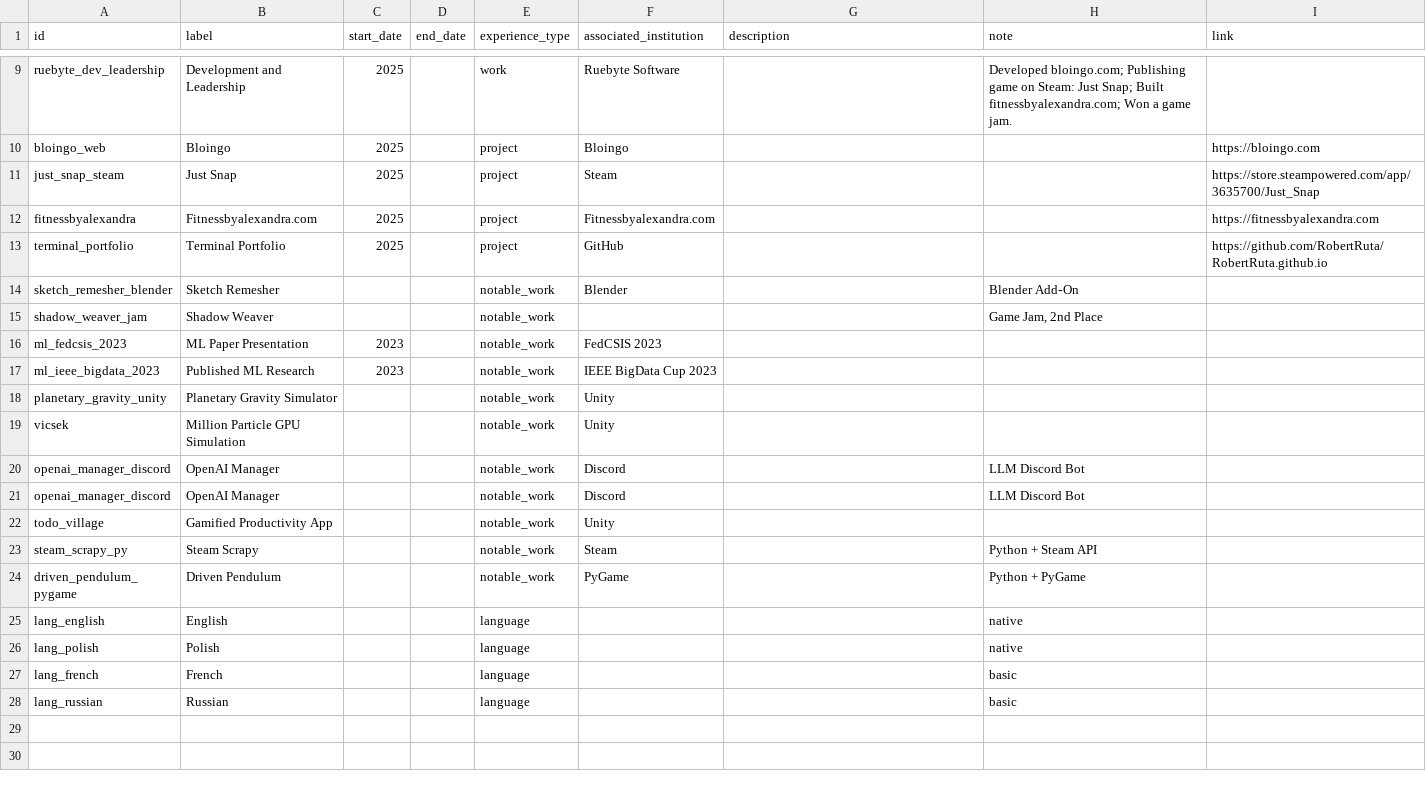
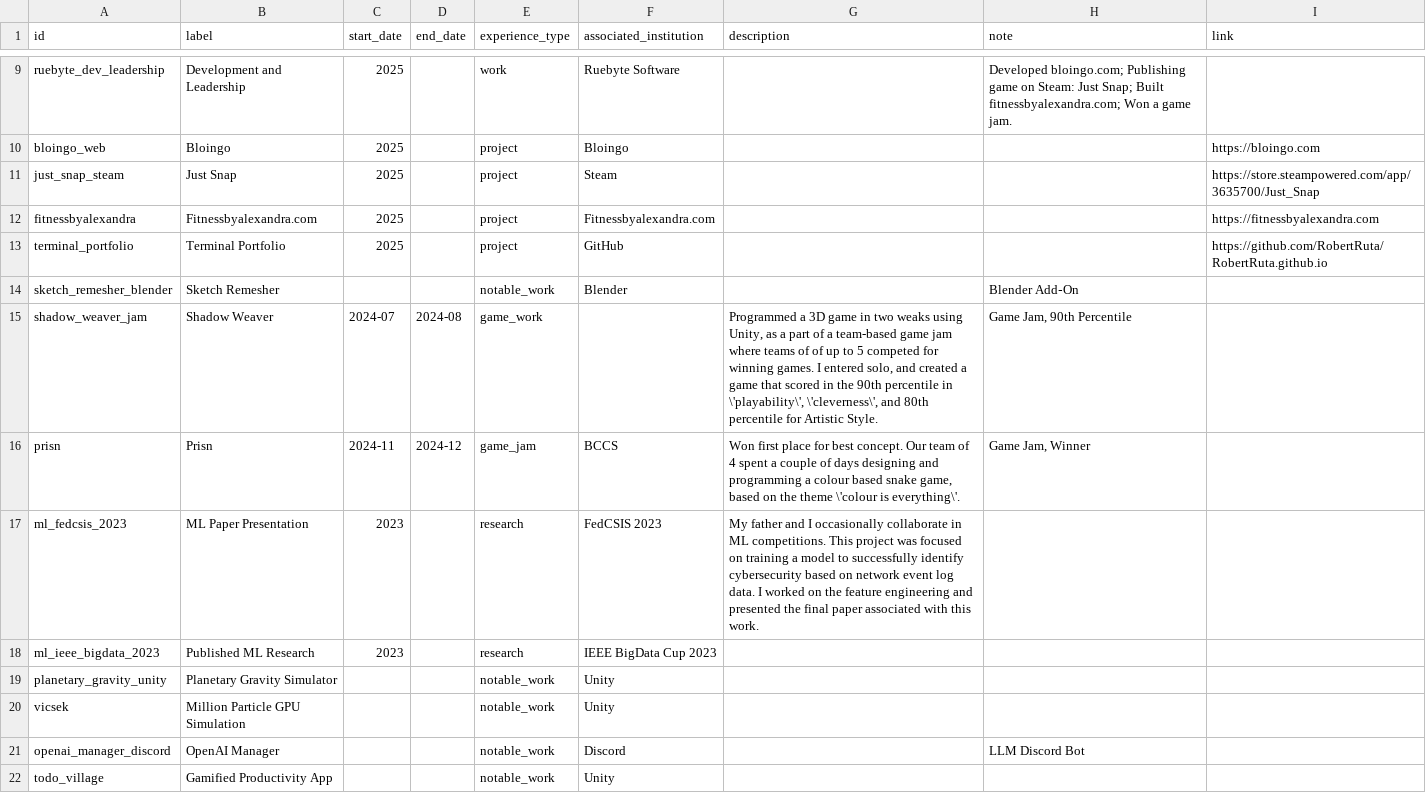
Before and after one commit to RobertRuta/RobertRuta.github.io, a CSV file: data/experience_table.csv, drawn as a sheet; only a part is shown, gaps mark what is left out; the shorter side is filled out with more unchanged rows.

Commit message:
Updated some of the experience data values. Mainly descriptions. Removed a duplicate value.

```diff
--- a/data/experience_table.csv
+++ b/data/experience_table.csv
@@ -14,8 +14,8 @@ terminal_portfolio,Terminal Portfolio,2025,,project,GitHub,,,"https://github.com
 sketch_remesher_blender,Sketch Remesher,,,notable_work,Blender,,Blender Add‑On,
-shadow_weaver_jam,Shadow Weaver,,,notable_work,,,"Game Jam, 2nd Place",
-ml_fedcsis_2023,ML Paper Presentation,2023,,notable_work,FedCSIS 2023,,,
-ml_ieee_bigdata_2023,Published ML Research,2023,,notable_work,IEEE BigData Cup 2023,,,
+shadow_weaver_jam,Shadow Weaver,2024-07,2024-08,game_work,,"Programmed a 3D game in two weaks using Unity, as a part of a team-based game jam where teams of of up to 5 competed for winning games. I entered solo, and created a game that scored in the 90th percentile in \'playability\', \'cleverness\', and 80th percentile for Artistic Style.","Game Jam, 90th Percentile",
+prisn,Prisn,2024-11,2024-12,game_jam,"BCCS","Won first place for best concept. Our team of 4 spent a couple of days designing and programming a colour based snake game, based on the theme \'colour is everything\'.","Game Jam, Winner",
+ml_fedcsis_2023,ML Paper Presentation,2023,,research,FedCSIS 2023,"My father and I occasionally collaborate in ML competitions. This project was focused on training a model to successfully identify cybersecurity based on network event log data. I worked on the feature engineering and presented the final paper associated with this work.",,
+ml_ieee_bigdata_2023,Published ML Research,2023,,research,IEEE BigData Cup 2023,"",,
 planetary_gravity_unity,Planetary Gravity Simulator,,,notable_work,Unity,,,
 vicsek,Million Particle GPU Simulation,,,notable_work,Unity,,,
-openai_manager_discord,OpenAI Manager,,,notable_work,Discord,,LLM Discord Bot,
 openai_manager_discord,OpenAI Manager,,,notable_work,Discord,,LLM Discord Bot,
```
Also changed, not shown: 1 other file.
